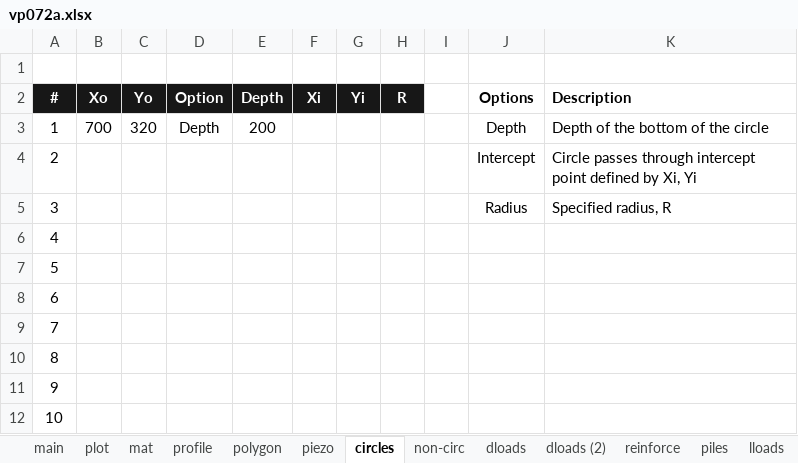
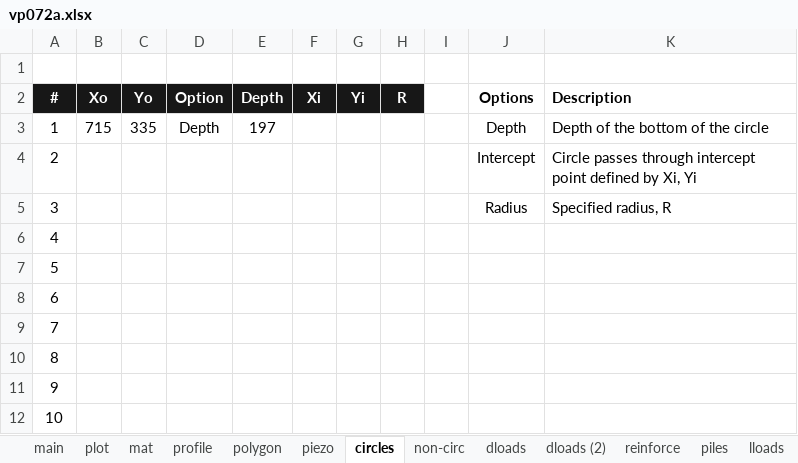
Before and after one commit to njones61/xslope, an Excel workbook: docs/files/rocscience/vp072a.xlsx, sheet circles, drawn as a sheet; values as stored, in another font and other column widths than the file's, no borders; conditional formats not drawn; the diff names each change by its address in the sheet, - before the commit and + after, or states it on an @@ line.

```diff
--- a/docs/files/rocscience/vp072a.xlsx (sheet circles)
+++ b/docs/files/rocscience/vp072a.xlsx (sheet circles)
-B3 (Xo): 700
+B3 (Xo): 715
-C3 (Yo): 320
+C3 (Yo): 335
-E3 (Depth): 200
+E3 (Depth): 197
```
Also changed, not shown: sheet profile, sheet seep bc, docs/files/rocscience/vp072b.xlsx, 7 other files.
